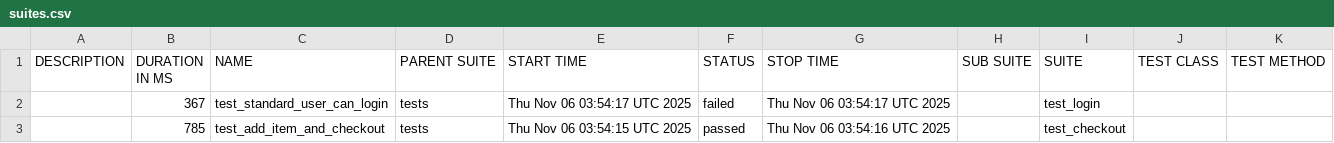
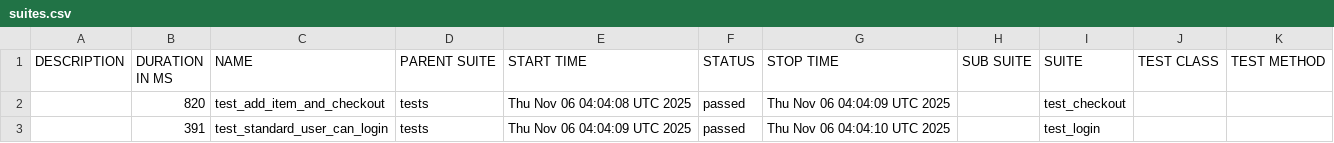
Before and after one commit to Somatori/web_taf_python_pytest_playwright, a CSV file: data/suites.csv, drawn as a sheet.

```diff
--- a/data/suites.csv
+++ b/data/suites.csv
@@ -1,3 +1,3 @@
 "DESCRIPTION","DURATION IN MS","NAME","PARENT SUITE","START TIME","STATUS","STOP TIME","SUB SUITE","SUITE","TEST CLASS","TEST METHOD"
-"","367","test_standard_user_can_login","tests","Thu Nov 06 03:54:17 UTC 2025","failed","Thu Nov 06 03:54:17 UTC 2025","","test_login","",""
-"","785","test_add_item_and_checkout","tests","Thu Nov 06 03:54:15 UTC 2025","passed","Thu Nov 06 03:54:16 UTC 2025","","test_checkout","",""
+"","820","test_add_item_and_checkout","tests","Thu Nov 06 04:04:08 UTC 2025","passed","Thu Nov 06 04:04:09 UTC 2025","","test_checkout","",""
+"","391","test_standard_user_can_login","tests","Thu Nov 06 04:04:09 UTC 2025","passed","Thu Nov 06 04:04:10 UTC 2025","","test_login","",""
```
Also changed, not shown: 30 other files.
